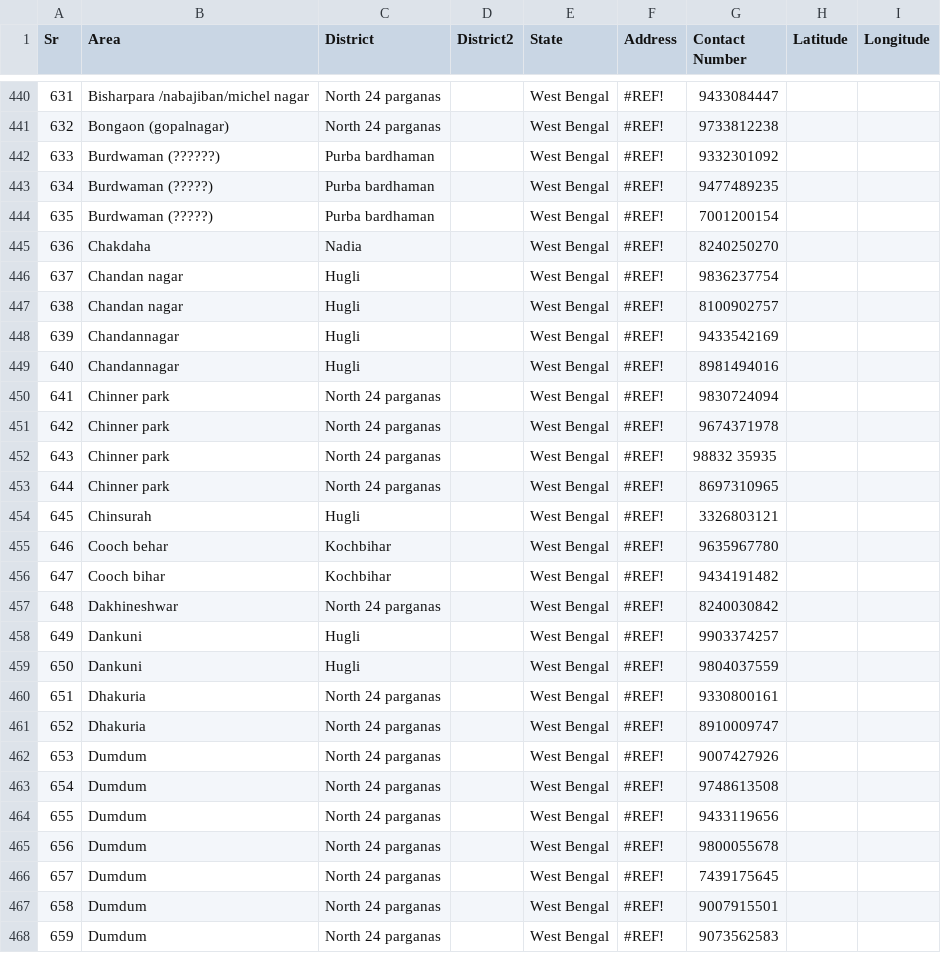
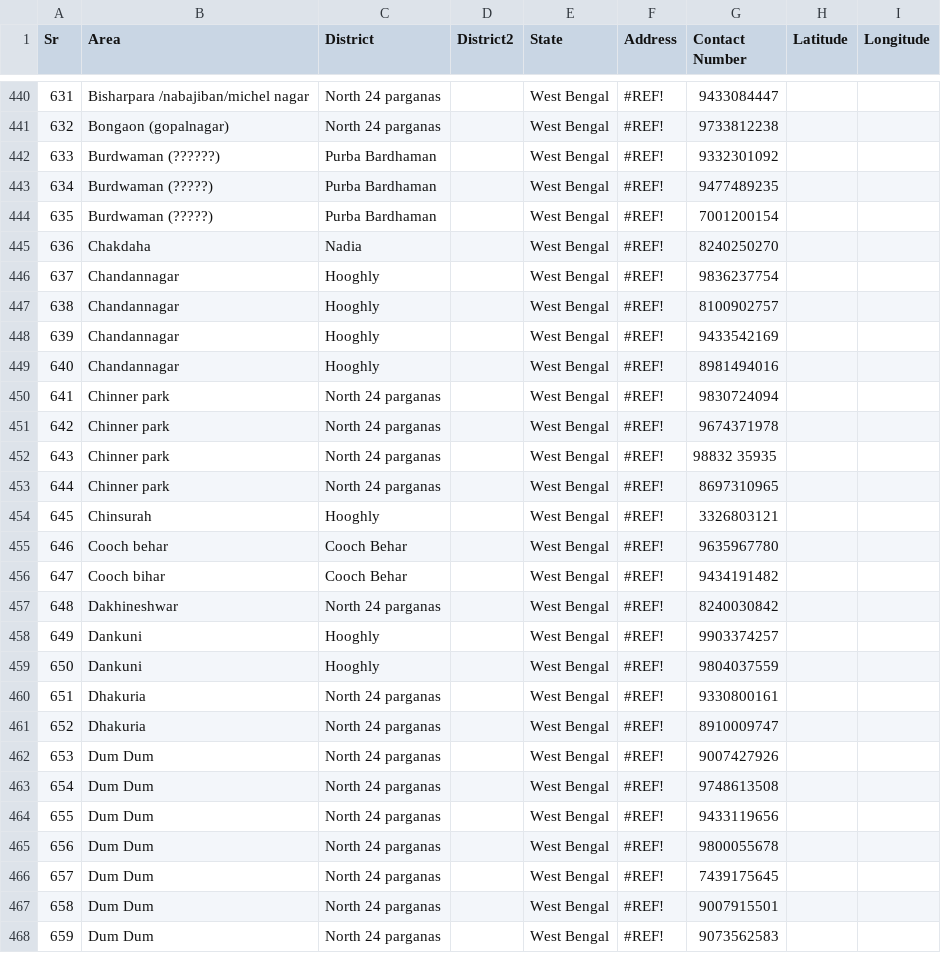
Before and after one commit to Nibs007/OxyCare, a CSV file: Refined_WBO2.csv, drawn as a sheet; only a part is shown, gaps mark what is left out; the diff covers the shown part only.

Commit message:
Update Refined_WBO2.csv

```diff
--- a/Refined_WBO2.csv
+++ b/Refined_WBO2.csv
@@ -441,10 +441,10 @@ Sr,Area,District,District2,State,Address,Contact Number,Latitude,Longitude
 632,Bongaon (gopalnagar) ,North 24 parganas,,West Bengal,#REF!,9733812238,,
-633,Burdwaman (??????),Purba bardhaman,,West Bengal,#REF!,9332301092,,
-634,Burdwaman (?????),Purba bardhaman,,West Bengal,#REF!,9477489235,,
-635,Burdwaman (?????),Purba bardhaman,,West Bengal,#REF!,7001200154,,
+633,Burdwaman (??????),Purba Bardhaman,,West Bengal,#REF!,9332301092,,
+634,Burdwaman (?????),Purba Bardhaman,,West Bengal,#REF!,9477489235,,
+635,Burdwaman (?????),Purba Bardhaman,,West Bengal,#REF!,7001200154,,
 636,Chakdaha,Nadia,,West Bengal,#REF!,8240250270,,
-637,Chandan nagar,Hugli,,West Bengal,#REF!,9836237754,,
-638,Chandan nagar,Hugli,,West Bengal,#REF!,8100902757,,
-639,Chandannagar,Hugli,,West Bengal,#REF!,9433542169,,
-640,Chandannagar,Hugli,,West Bengal,#REF!,8981494016,,
+637,Chandannagar,Hooghly,,West Bengal,#REF!,9836237754,,
+638,Chandannagar,Hooghly,,West Bengal,#REF!,8100902757,,
+639,Chandannagar,Hooghly,,West Bengal,#REF!,9433542169,,
+640,Chandannagar,Hooghly,,West Bengal,#REF!,8981494016,,
 641,Chinner park,North 24 parganas,,West Bengal,#REF!,9830724094,,
@@ -453,16 +453,16 @@ Sr,Area,District,District2,State,Address,Contact Number,Latitude,Longitude
 644,Chinner park,North 24 parganas,,West Bengal,#REF!,8697310965,,
-645,Chinsurah,Hugli,,West Bengal,#REF!,3326803121,,
-646,Cooch behar,Kochbihar,,West Bengal,#REF!,9635967780,,
-647,Cooch bihar ,Kochbihar,,West Bengal,#REF!,9434191482,,
+645,Chinsurah,Hooghly,,West Bengal,#REF!,3326803121,,
+646,Cooch behar,Cooch Behar,,West Bengal,#REF!,9635967780,,
+647,Cooch bihar ,Cooch Behar,,West Bengal,#REF!,9434191482,,
 648,Dakhineshwar ,North 24 parganas,,West Bengal,#REF!,8240030842,,
-649,Dankuni,Hugli,,West Bengal,#REF!,9903374257,,
-650,Dankuni,Hugli,,West Bengal,#REF!,9804037559,,
+649,Dankuni,Hooghly,,West Bengal,#REF!,9903374257,,
+650,Dankuni,Hooghly,,West Bengal,#REF!,9804037559,,
 651,Dhakuria ,North 24 parganas,,West Bengal,#REF!,9330800161,,
 652,Dhakuria ,North 24 parganas,,West Bengal,#REF!,8910009747,,
-653,Dumdum,North 24 parganas,,West Bengal,#REF!,9007427926,,
-654,Dumdum,North 24 parganas,,West Bengal,#REF!,9748613508,,
-655,Dumdum,North 24 parganas,,West Bengal,#REF!,9433119656,,
-656,Dumdum,North 24 parganas,,West Bengal,#REF!,9800055678,,
-657,Dumdum,North 24 parganas,,West Bengal,#REF!,7439175645,,
-658,Dumdum,North 24 parganas,,West Bengal,#REF!,9007915501,,
-659,Dumdum ,North 24 parganas,,West Bengal,#REF!,9073562583,,
+653,Dum Dum,North 24 parganas,,West Bengal,#REF!,9007427926,,
+654,Dum Dum,North 24 parganas,,West Bengal,#REF!,9748613508,,
+655,Dum Dum,North 24 parganas,,West Bengal,#REF!,9433119656,,
+656,Dum Dum,North 24 parganas,,West Bengal,#REF!,9800055678,,
+657,Dum Dum,North 24 parganas,,West Bengal,#REF!,7439175645,,
+658,Dum Dum,North 24 parganas,,West Bengal,#REF!,9007915501,,
+659,Dum Dum,North 24 parganas,,West Bengal,#REF!,9073562583,,
```
Also changed, not shown: 111 edited cells elsewhere in this file.
